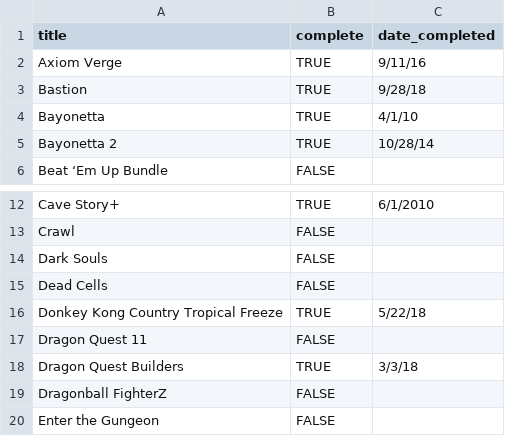
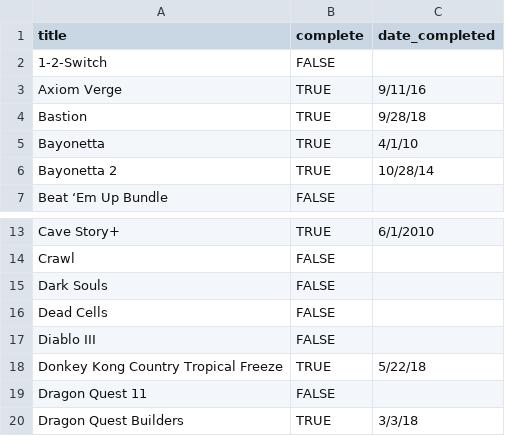
Before and after one commit to bkdevart/gameplay_analysis, a CSV file: input/completed.csv, drawn as a sheet; only a part is shown, gaps mark what is left out; the shorter side is filled out with more unchanged rows; the diff names each change by its address in the sheet, - before the commit and + after, or states it on an @@ line.

Commit message:
completed list updated

```diff
--- a/input/completed.csv
+++ b/input/completed.csv
+row 2: 1-2-Switch | FALSE
+row 17: Diablo III | FALSE
```
